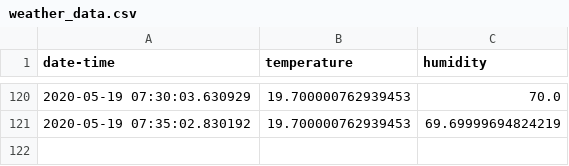
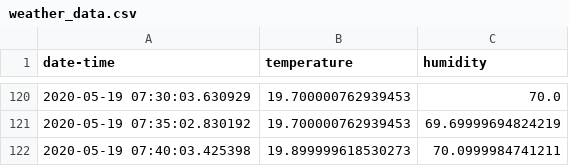
Before and after one commit to djmoffat/weatherstation.github.io, a CSV file: weather_data.csv, drawn as a sheet; only a part is shown, gaps mark what is left out.

```diff
--- a/weather_data.csv
+++ b/weather_data.csv
@@ -121 +121,2 @@ date-time,temperature,humidity
 2020-05-19 07:35:02.830192,19.700000762939453,69.69999694824219
+2020-05-19 07:40:03.425398,19.899999618530273,70.0999984741211
```
Also changed, not shown: 1 other file.
